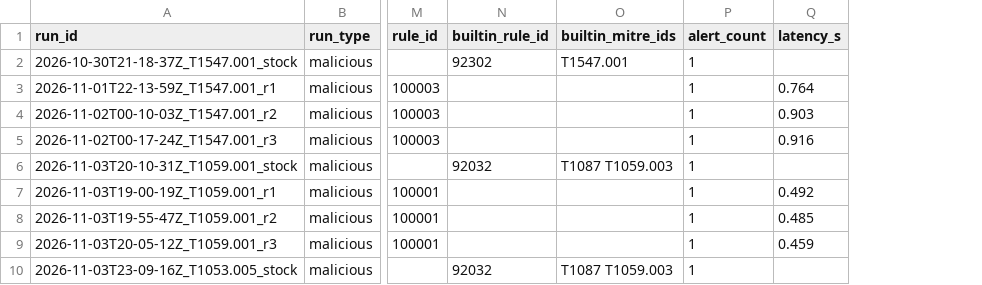
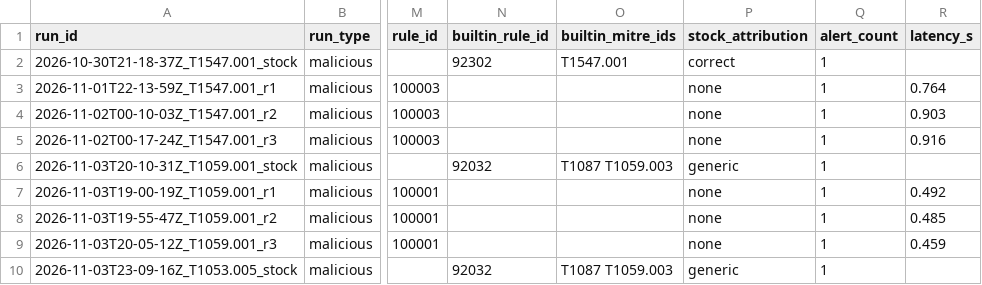
Before and after one commit to slaing21/detection-as-code-lab, a CSV file: results/runs.csv, drawn as a sheet; only a part is shown, gaps mark what is left out; the diff covers the shown part only; the diff names each change by its address in the sheet, - before the commit and + after, or states it on an @@ line.

Commit message:
T1036.003 (100007): measured coverage, recorded lab (shadowed by built-in 61625 which misidentified the mitre technique as T1055) and stock runs, drafted ads. Added stock_attribution across runs.csv, schema.json, validate.py, aggregate.py, and dashboard to allow for a misattributed rule to be recorded.

```diff
--- a/results/runs.csv
+++ b/results/runs.csv
+column P (stock_attribution), rows 2-10: correct | none | none | none | generic | none | none | none | generic
```
Also changed, not shown: 4 added rows elsewhere in this file, 12 other files.
